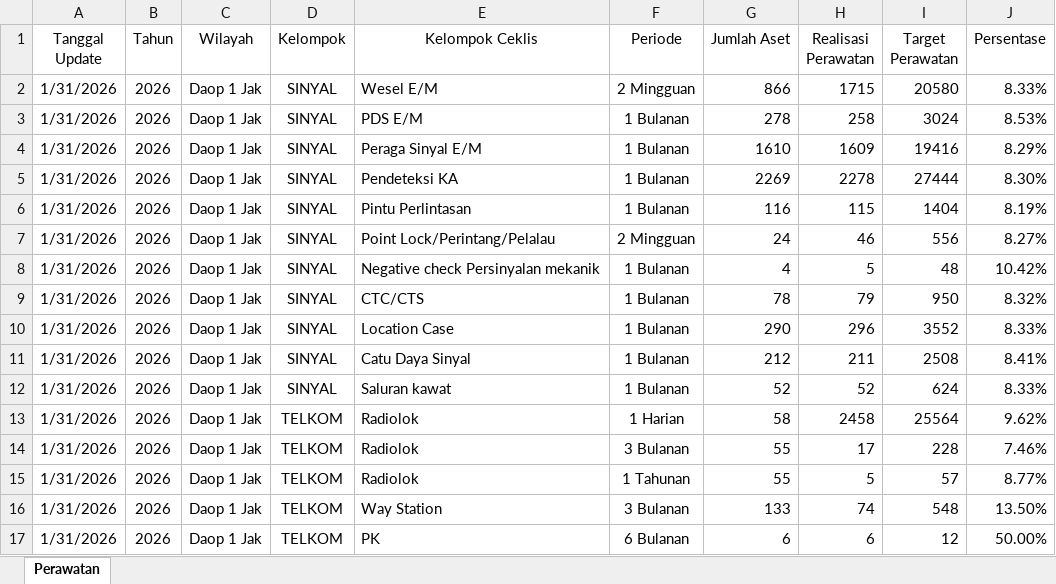
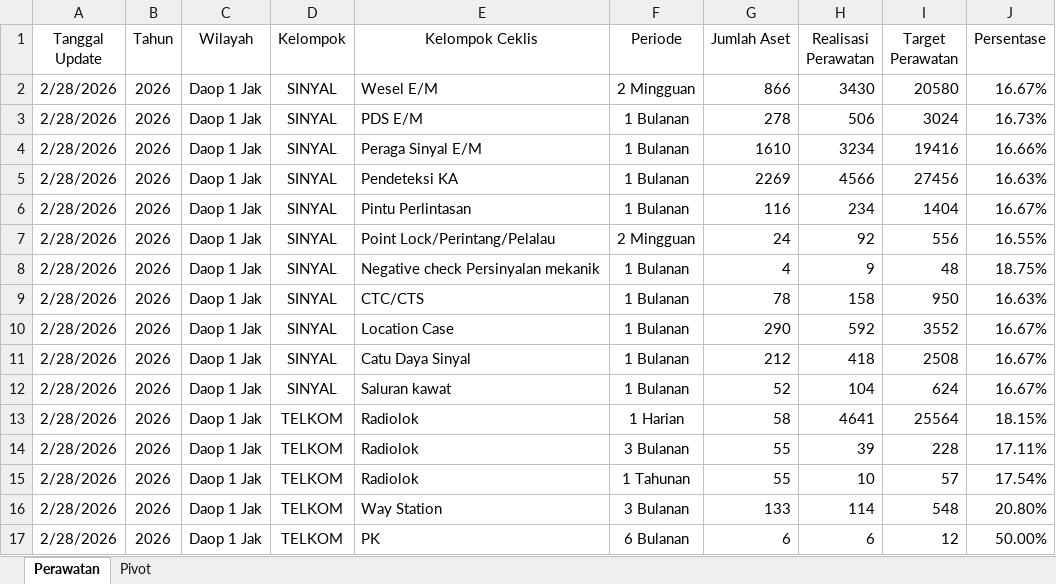
Before and after one commit to sanusizulfirmanlubis/mb52-data, an Excel workbook: data/Rekakapitulasi-Perawatan.xlsx, sheet Perawatan, drawn as a sheet; only a part is shown; values as stored, in another font and other column widths than the file's, no borders; the diff covers the shown part only; the diff names each change by its address in the sheet, - before the commit and + after, or states it on an @@ line.

Commit message:
Update Rekapitulasi Perawatan - 2026-02-28

```diff
--- a/data/Rekakapitulasi-Perawatan.xlsx (sheet Perawatan)
+++ b/data/Rekakapitulasi-Perawatan.xlsx (sheet Perawatan)
+sheet tab: Pivot
-A2:A17 (Tanggal Update): 1/31/2026
+A2:A17 (Tanggal Update): 2/28/2026
-H2 (Realisasi Perawatan): 1715
+H2 (Realisasi Perawatan): 3430
-J2 (Persentase): 8.33%
+J2 (Persentase): 16.67%
-H3 (Realisasi Perawatan): 258
+H3 (Realisasi Perawatan): 506
-J3 (Persentase): 8.53%
+J3 (Persentase): 16.73%
-H4 (Realisasi Perawatan): 1609
+H4 (Realisasi Perawatan): 3234
-J4 (Persentase): 8.29%
+J4 (Persentase): 16.66%
-H5 (Realisasi Perawatan): 2278
+H5 (Realisasi Perawatan): 4566
-I5 (Target Perawatan): 27444
+I5 (Target Perawatan): 27456
-J5 (Persentase): 8.30%
+J5 (Persentase): 16.63%
-H6 (Realisasi Perawatan): 115
+H6 (Realisasi Perawatan): 234
-J6 (Persentase): 8.19%
+J6 (Persentase): 16.67%
-H7 (Realisasi Perawatan): 46
+H7 (Realisasi Perawatan): 92
-J7 (Persentase): 8.27%
+J7 (Persentase): 16.55%
-H8 (Realisasi Perawatan): 5
+H8 (Realisasi Perawatan): 9
-J8 (Persentase): 10.42%
+J8 (Persentase): 18.75%
-H9 (Realisasi Perawatan): 79
+H9 (Realisasi Perawatan): 158
-J9 (Persentase): 8.32%
+J9 (Persentase): 16.63%
-H10 (Realisasi Perawatan): 296
+H10 (Realisasi Perawatan): 592
-J10 (Persentase): 8.33%
+J10 (Persentase): 16.67%
-H11 (Realisasi Perawatan): 211
+H11 (Realisasi Perawatan): 418
-J11 (Persentase): 8.41%
+J11 (Persentase): 16.67%
-H12 (Realisasi Perawatan): 52
+H12 (Realisasi Perawatan): 104
-J12 (Persentase): 8.33%
+J12 (Persentase): 16.67%
-H13 (Realisasi Perawatan): 2458
+H13 (Realisasi Perawatan): 4641
-J13 (Persentase): 9.62%
+J13 (Persentase): 18.15%
-H14 (Realisasi Perawatan): 17
+H14 (Realisasi Perawatan): 39
-J14 (Persentase): 7.46%
+J14 (Persentase): 17.11%
-H15 (Realisasi Perawatan): 5
+H15 (Realisasi Perawatan): 10
-J15 (Persentase): 8.77%
+J15 (Persentase): 17.54%
-H16 (Realisasi Perawatan): 74
+H16 (Realisasi Perawatan): 114
-J16 (Persentase): 13.50%
+J16 (Persentase): 20.80%
```
Also changed, not shown: 1018 edited cells elsewhere in this sheet.
